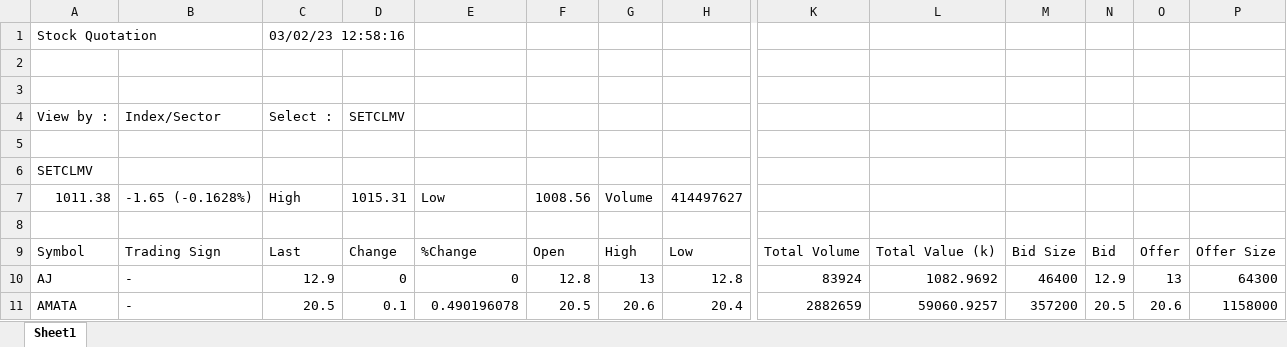
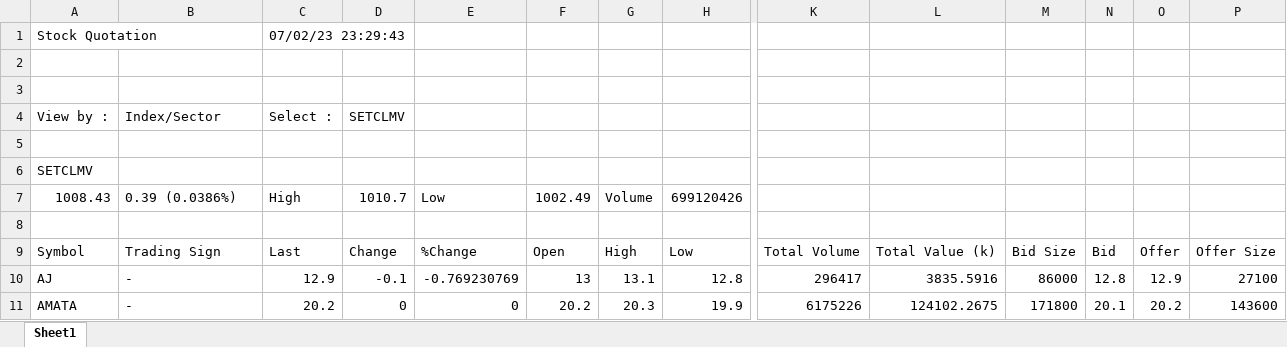
Before and after one commit to santimcs/A7, an Excel workbook: Excel/StockQuotation (2).xlsx, sheet Sheet1, drawn as a sheet; only a part is shown, gaps mark what is left out; values as stored, in another font and other column widths than the file's, no borders; removed rows and columns are numbered as before the commit, all else as after; rows hold the shown columns only; the diff covers the shown part only; the diff names each change by its address in the sheet, - before the commit and + after, or states it on an @@ line.

```diff
--- a/Excel/StockQuotation (2).xlsx (sheet Sheet1)
+++ b/Excel/StockQuotation (2).xlsx (sheet Sheet1)
-C1: 03/02/23 12:58:16
+C1: 07/02/23 23:29:43
-row 7: 1011.38 | -1.65 (-0.1628%) | High | 1015.31 | Low | 1008.56 | Volume | 414497627
+row 7: 1008.43 | 0.39 (0.0386%) | High | 1010.7 | Low | 1002.49 | Volume | 699120426
-D10: 0
+D10: -0.1
-E10: 0
+E10: -0.769230769
-F10: 12.8
+F10: 13
-G10: 13
+G10: 13.1
-K10: 83924
+K10: 296417
-L10: 1082.9692
+L10: 3835.5916
-M10: 46400
+M10: 86000
-N10: 12.9
+N10: 12.8
-O10: 13
+O10: 12.9
-P10: 64300
+P10: 27100
-C11: 20.5
+C11: 20.2
-D11: 0.1
+D11: 0
-E11: 0.490196078
+E11: 0
-F11: 20.5
+F11: 20.2
-G11: 20.6
+G11: 20.3
-H11: 20.4
+H11: 19.9
-K11: 2882659
+K11: 6175226
-L11: 59060.9257
+L11: 124102.2675
-M11: 357200
+M11: 171800
-N11: 20.5
+N11: 20.1
-O11: 20.6
+O11: 20.2
-P11: 1158000
+P11: 143600
```
Also changed, not shown: 606 edited cells elsewhere in this sheet, Excel/StockQuotation (3).xlsx, Excel/StockQuotation (4).xlsx, 31 other files.
